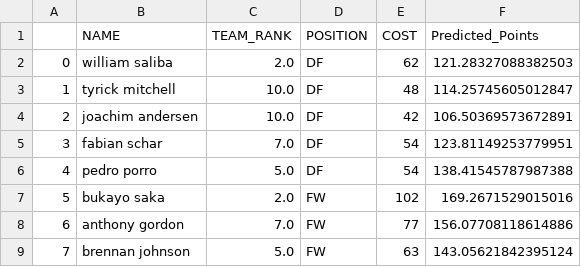
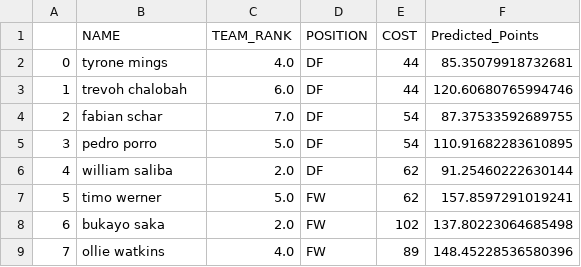
Before and after one commit to georgesoto2000/fantasy-premier-league, a CSV file: SQUAD.csv, drawn as a sheet; only a part is shown; the diff covers the shown part only.

```diff
--- a/SQUAD.csv
+++ b/SQUAD.csv
@@ -1,9 +1,9 @@
 ,NAME,TEAM_RANK,POSITION,COST,Predicted_Points
-0,william saliba,2.0,DF,62,121.28327088382503
-1,tyrick mitchell,10.0,DF,48,114.25745605012847
-2,joachim andersen,10.0,DF,42,106.50369573672891
-3,fabian schar,7.0,DF,54,123.81149253779951
-4,pedro porro,5.0,DF,54,138.41545787987388
-5,bukayo saka,2.0,FW,102,169.2671529015016
-6,anthony gordon,7.0,FW,77,156.07708118614886
-7,brennan johnson,5.0,FW,63,143.05621842395124
+0,tyrone mings,4.0,DF,44,85.35079918732681
+1,trevoh chalobah,6.0,DF,44,120.60680765994746
+2,fabian schar,7.0,DF,54,87.37533592689755
+3,pedro porro,5.0,DF,54,110.91682283610895
+4,william saliba,2.0,DF,62,91.25460222630144
+5,timo werner,5.0,FW,62,157.8597291019241
+6,bukayo saka,2.0,FW,102,137.80223064685498
+7,ollie watkins,4.0,FW,89,148.45228536580396
```
Also changed, not shown: 28 edited cells elsewhere in this file, 4 other files.
